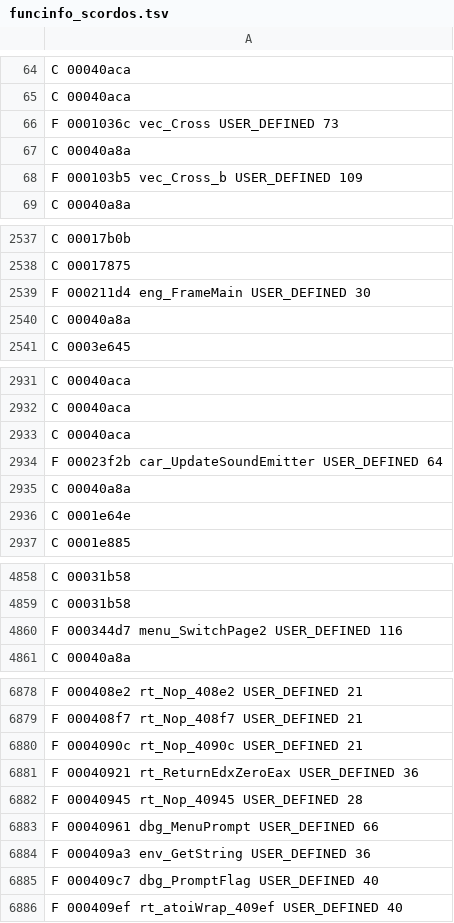
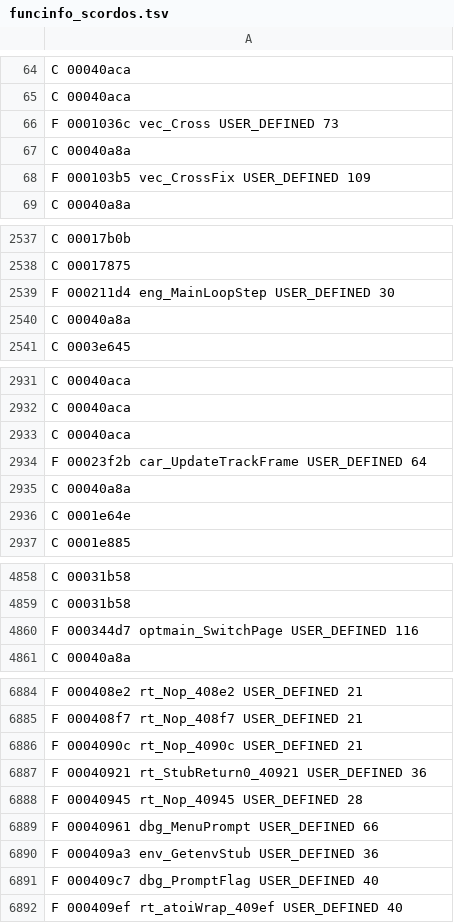
Before and after one commit to indieindie7/scorcher-decomp, a TSV file: ghidra/funcinfo_scordos.tsv, drawn as a sheet; only a part is shown, gaps mark what is left out; the diff covers the shown part only.

```diff
--- a/ghidra/funcinfo_scordos.tsv
+++ b/ghidra/funcinfo_scordos.tsv
@@ -67,3 +67,3 @@ F 0001036c vec_Cross USER_DEFINED 73
 C 00040a8a
-F 000103b5 vec_Cross_b USER_DEFINED 109
+F 000103b5 vec_CrossFix USER_DEFINED 109
 C 00040a8a
@@ -2538,3 +2538,3 @@ C 00017b0b
 C 00017875
-F 000211d4 eng_FrameMain USER_DEFINED 30
+F 000211d4 eng_MainLoopStep USER_DEFINED 30
 C 00040a8a
@@ -2933,3 +2933,3 @@ C 00040aca
 C 00040aca
-F 00023f2b car_UpdateSoundEmitter USER_DEFINED 64
+F 00023f2b car_UpdateTrackFrame USER_DEFINED 64
 C 00040a8a
@@ -4859,3 +4859,3 @@ C 00031b58
 C 00031b58
-F 000344d7 menu_SwitchPage2 USER_DEFINED 116
+F 000344d7 optmain_SwitchPage USER_DEFINED 116
 C 00040a8a
@@ -6880,6 +6886,6 @@ F 000408f7 rt_Nop_408f7 USER_DEFINED 21
 F 0004090c rt_Nop_4090c USER_DEFINED 21
-F 00040921 rt_ReturnEdxZeroEax USER_DEFINED 36
+F 00040921 rt_StubReturn0_40921 USER_DEFINED 36
 F 00040945 rt_Nop_40945 USER_DEFINED 28
 F 00040961 dbg_MenuPrompt USER_DEFINED 66
-F 000409a3 env_GetString USER_DEFINED 36
+F 000409a3 env_GetenvStub USER_DEFINED 36
 F 000409c7 dbg_PromptFlag USER_DEFINED 40
```
Also changed, not shown: 6 added rows and 10 edited cells elsewhere in this file, ghidra/funcinfo_LORT.tsv, ghidra/funcinfo_SCORWIN.tsv, 4 other files.
